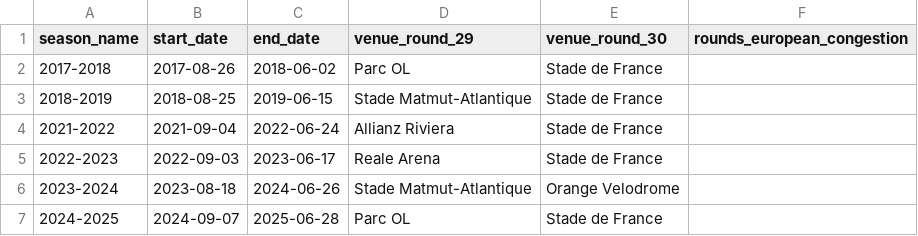
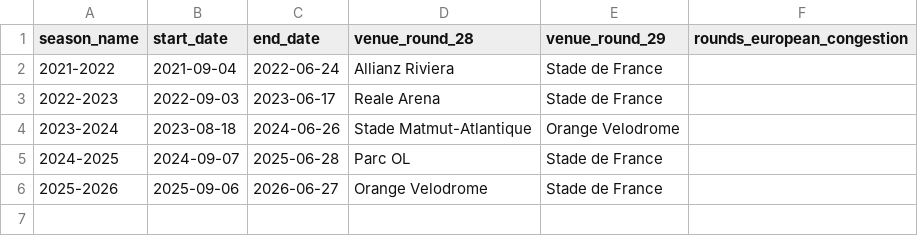
Before and after one commit to davidlupau/rugby_thesis, a CSV file: data/reference/seasons.csv, drawn as a sheet.

Commit message:
Update files to reflect new seasons setting

```diff
--- a/data/reference/seasons.csv
+++ b/data/reference/seasons.csv
@@ -1,4 +1,2 @@
-season_name,start_date,end_date,venue_round_29,venue_round_30,rounds_european_congestion
-2017-2018,2017-08-26,2018-06-02,Parc OL,Stade de France,
-2018-2019,2018-08-25,2019-06-15,Stade Matmut-Atlantique,Stade de France,
+season_name,start_date,end_date,venue_round_28,venue_round_29,rounds_european_congestion
 2021-2022,2021-09-04,2022-06-24,Allianz Riviera,Stade de France,
@@ -7 +5,2 @@ season_name,start_date,end_date,venue_round_29,venue_round_30,rounds_european_co
 2024-2025,2024-09-07,2025-06-28,Parc OL,Stade de France,
+2025-2026,2025-09-06,2026-06-27,Orange Velodrome,Stade de France,
```
Also changed, not shown: data/processed/regular_season_stats.csv, data/reference/international_calendar.csv, 11 other files.
